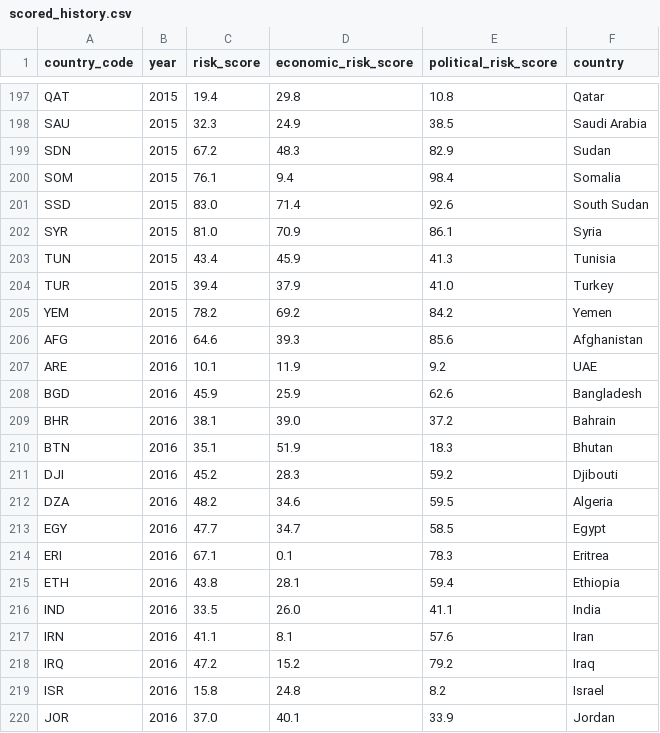
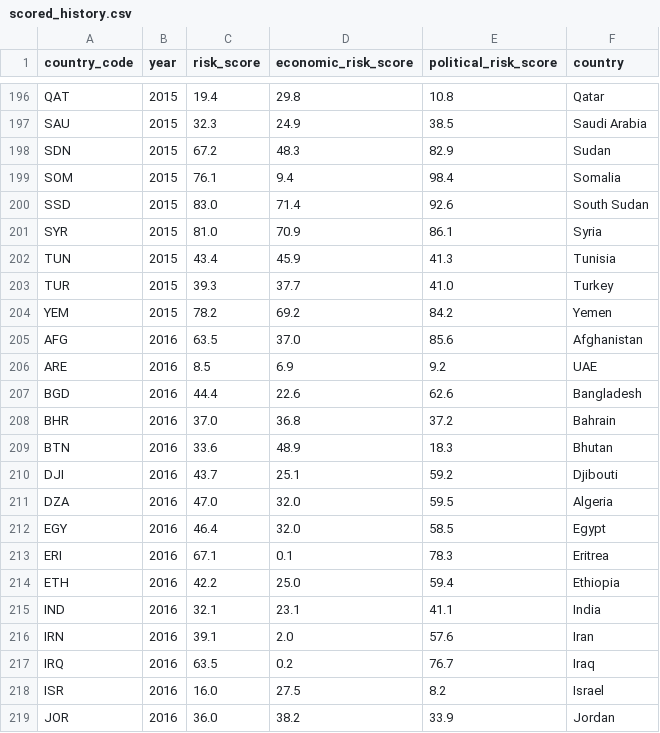
Before and after one commit to rafaywaqar2004-lang/overeign-risk-index, a CSV file: scored_history.csv, drawn as a sheet; only a part is shown, gaps mark what is left out; the diff covers the shown part only.

```diff
--- a/scored_history.csv
+++ b/scored_history.csv
@@ -203,18 +202,18 @@ SYR,2015,81.0,70.9,86.1,Syria
 TUN,2015,43.4,45.9,41.3,Tunisia
-TUR,2015,39.4,37.9,41.0,Turkey
+TUR,2015,39.3,37.7,41.0,Turkey
 YEM,2015,78.2,69.2,84.2,Yemen
-AFG,2016,64.6,39.3,85.6,Afghanistan
-ARE,2016,10.1,11.9,9.2,UAE
-BGD,2016,45.9,25.9,62.6,Bangladesh
-BHR,2016,38.1,39.0,37.2,Bahrain
-BTN,2016,35.1,51.9,18.3,Bhutan
-DJI,2016,45.2,28.3,59.2,Djibouti
-DZA,2016,48.2,34.6,59.5,Algeria
-EGY,2016,47.7,34.7,58.5,Egypt
+AFG,2016,63.5,37.0,85.6,Afghanistan
+ARE,2016,8.5,6.9,9.2,UAE
+BGD,2016,44.4,22.6,62.6,Bangladesh
+BHR,2016,37.0,36.8,37.2,Bahrain
+BTN,2016,33.6,48.9,18.3,Bhutan
+DJI,2016,43.7,25.1,59.2,Djibouti
+DZA,2016,47.0,32.0,59.5,Algeria
+EGY,2016,46.4,32.0,58.5,Egypt
 ERI,2016,67.1,0.1,78.3,Eritrea
-ETH,2016,43.8,28.1,59.4,Ethiopia
-IND,2016,33.5,26.0,41.1,India
-IRN,2016,41.1,8.1,57.6,Iran
-IRQ,2016,47.2,15.2,79.2,Iraq
-ISR,2016,15.8,24.8,8.2,Israel
-JOR,2016,37.0,40.1,33.9,Jordan
+ETH,2016,42.2,25.0,59.4,Ethiopia
+IND,2016,32.1,23.1,41.1,India
+IRN,2016,39.1,2.0,57.6,Iran
+IRQ,2016,63.5,0.2,76.7,Iraq
+ISR,2016,16.0,27.5,8.2,Israel
+JOR,2016,36.0,38.2,33.9,Jordan
```
Also changed, not shown: 1 removed row and 120 edited cells elsewhere in this file, driver_data.csv, driver_history.csv, 5 other files.
